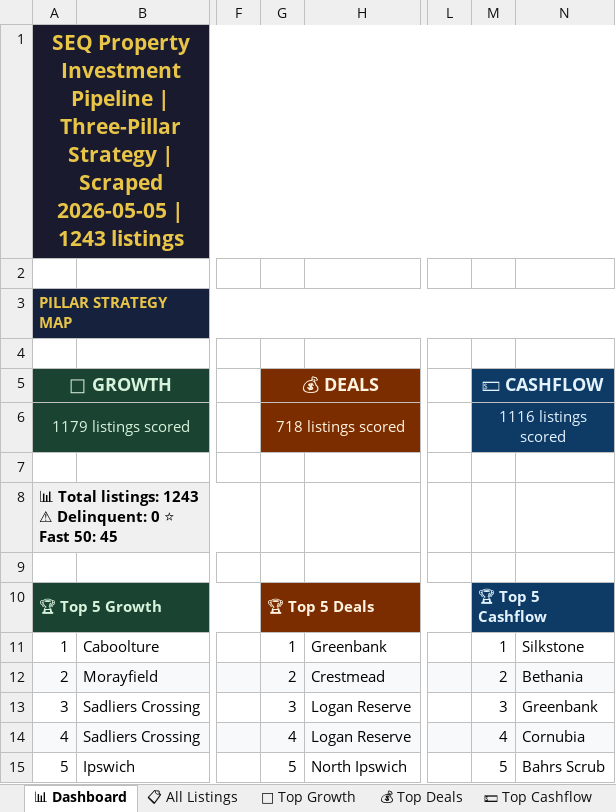
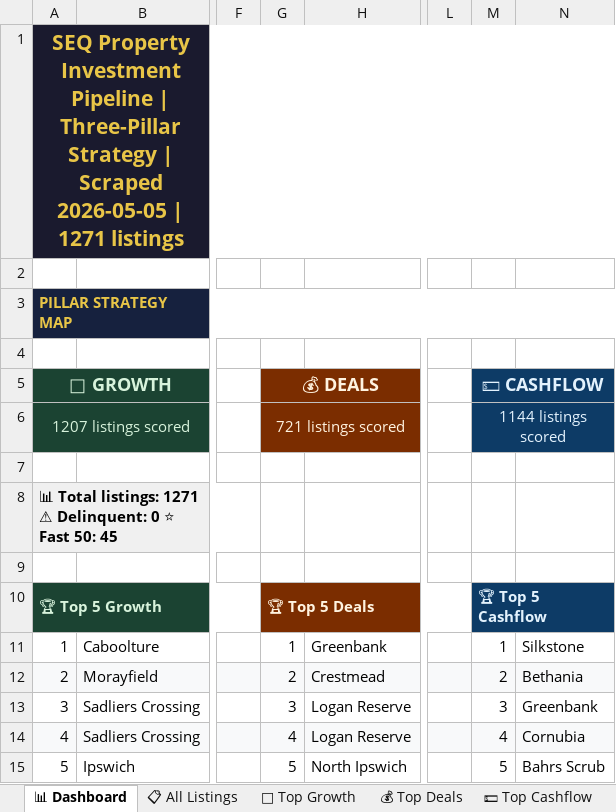
Before and after one commit to Decision-Architect-AU/Property-Listing-Scraper, an Excel workbook: SEQ_Listings.xlsx, sheet 📊 Dashboard, drawn as a sheet; only a part is shown, gaps mark what is left out; values as stored, in another font and other column widths than the file's, no borders; the diff names each change by its address in the sheet, - before the commit and + after, or states it on an @@ line.

```diff
--- a/SEQ_Listings.xlsx (sheet 📊 Dashboard)
+++ b/SEQ_Listings.xlsx (sheet 📊 Dashboard)
-A1: …2026-05-05 | 1243 listings
+A1: …2026-05-05 | 1271 listings
-A6: 1179 listings scored
+A6: 1207 listings scored
-G6: 718 listings scored
+G6: 721 listings scored
-M6: 1116 listings scored
+M6: 1144 listings scored
-A8: …Total listings: 1243 ⚠ Delinquent:…
+A8: …Total listings: 1271 ⚠ Delinquent:…
```
Also changed, not shown: sheet 📋 All Listings, sheet 🌱 Top Growth, sheet 💵 Top Cashflow, sheet 💰 Top Deals, 3 other files.
